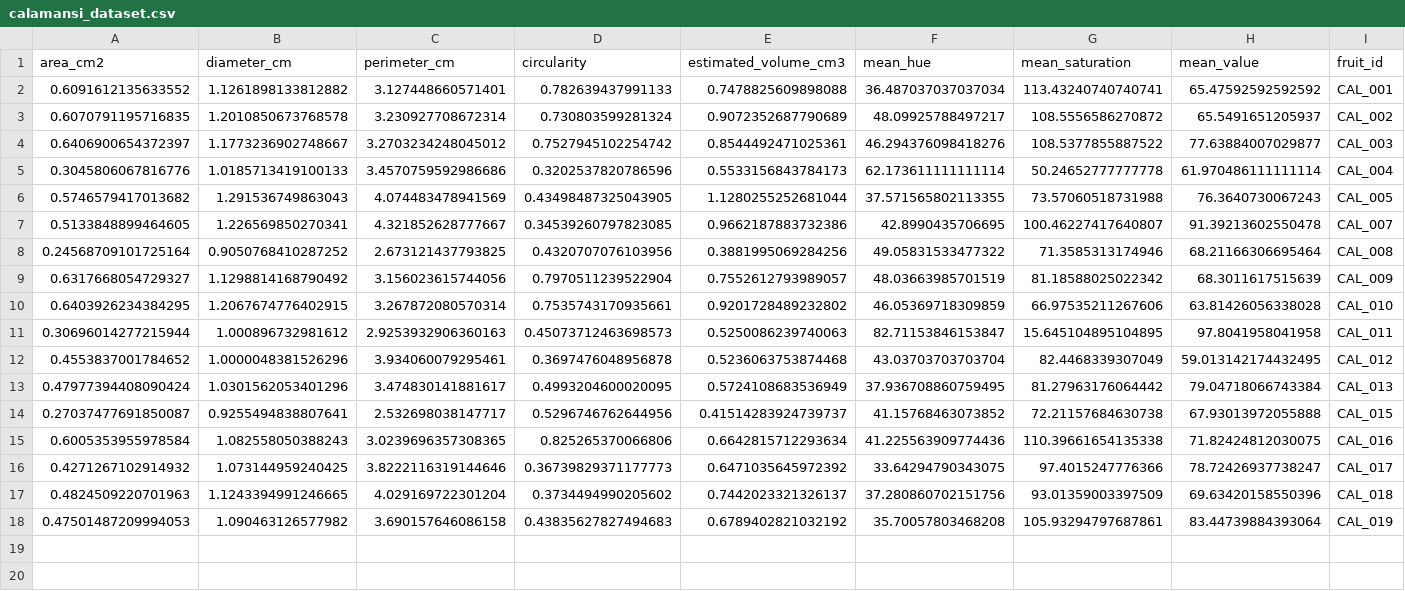
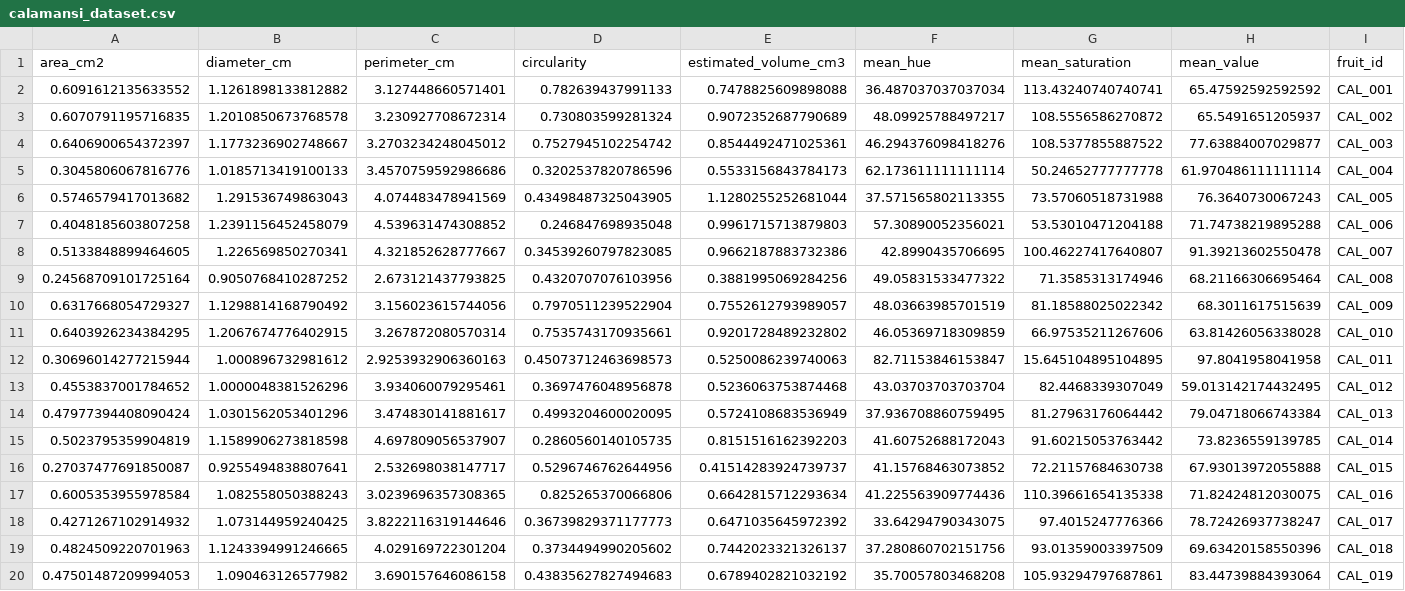
Before and after one commit to johnpaul965/calamansi-juice-predictor, a CSV file: calamansi_dataset.csv, drawn as a sheet; only a part is shown; rows hold the shown columns only; the diff names each change by its address in the sheet, - before the commit and + after, or states it on an @@ line.

Commit message:
Lower circularity threshold to fix shadow detection

```diff
--- a/calamansi_dataset.csv
+++ b/calamansi_dataset.csv
+row 7: 0.4048185603807258 | 1.2391156452458079 | 4.539631474308852 | 0.246847698935048 | 0.9961715713879803 | 57.30890052356021 | 53.53010471204188 | 71.74738219895288 | CAL_006
+row 15: 0.5023795359904819 | 1.1589906273818598 | 4.697809056537907 | 0.2860560140105735 | 0.8151516162392203 | 41.60752688172043 | 91.60215053763442 | 73.8236559139785 | CAL_014
```
Also changed, not shown: 3 other files.
